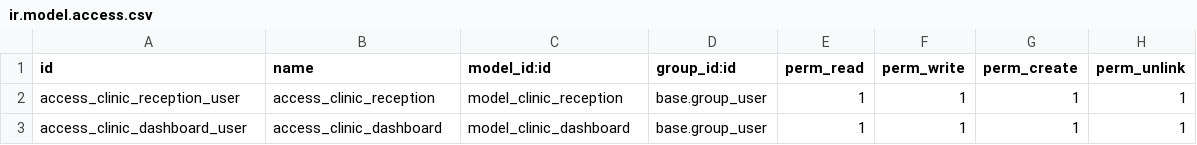
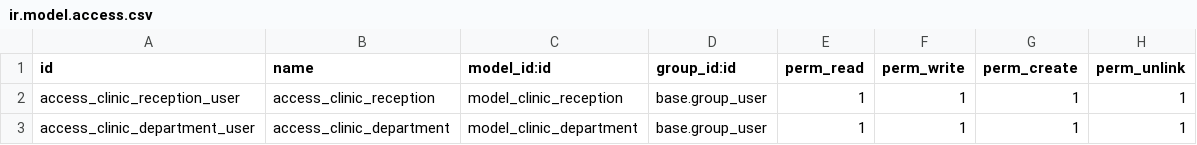
Before and after one commit to Jenesequoi/techbox_clinic_mgmt_system, a CSV file: security/ir.model.access.csv, drawn as a sheet.

Commit message:
Modifications to dashboard view

```diff
--- a/security/ir.model.access.csv
+++ b/security/ir.model.access.csv
@@ -2,2 +2,2 @@ id,name,model_id:id,group_id:id,perm_read,perm_write,perm_create,perm_unlink
 access_clinic_reception_user,access_clinic_reception,model_clinic_reception,base.group_user,1,1,1,1
-access_clinic_dashboard_user,access_clinic_dashboard,model_clinic_dashboard,base.group_user,1,1,1,1
+access_clinic_department_user,access_clinic_department,model_clinic_department,base.group_user,1,1,1,1
```
Also changed, not shown: 4 other files.
